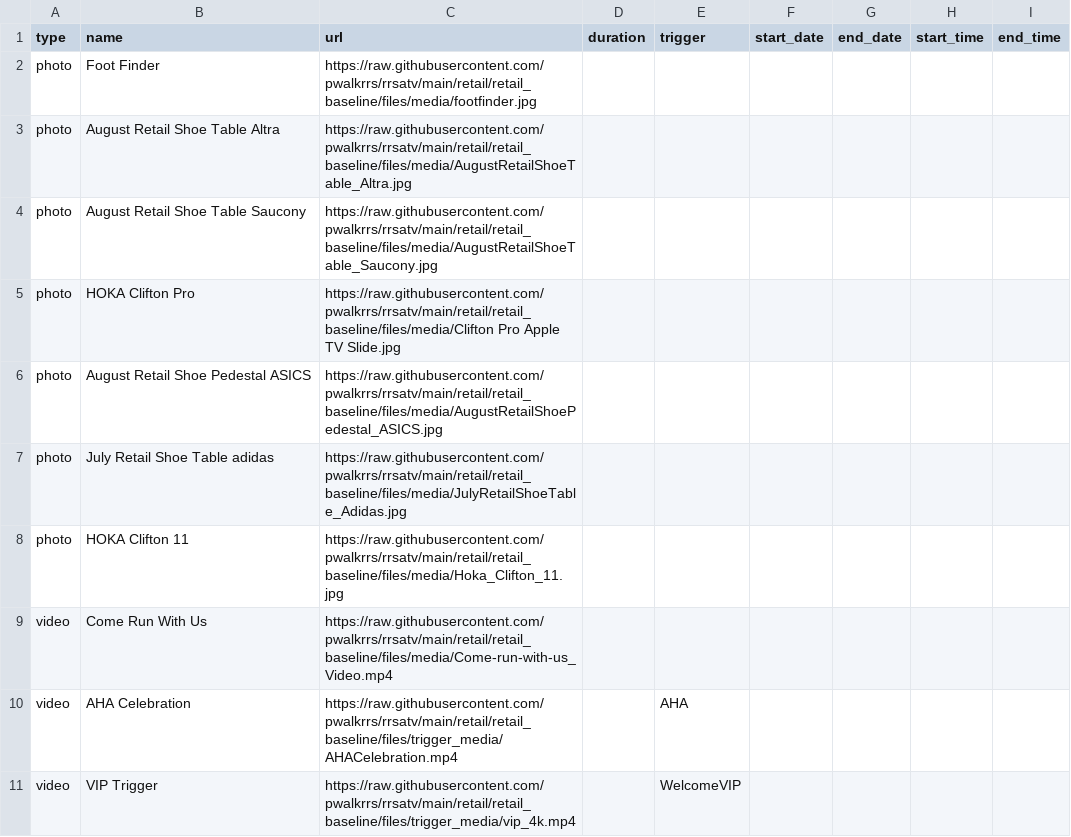
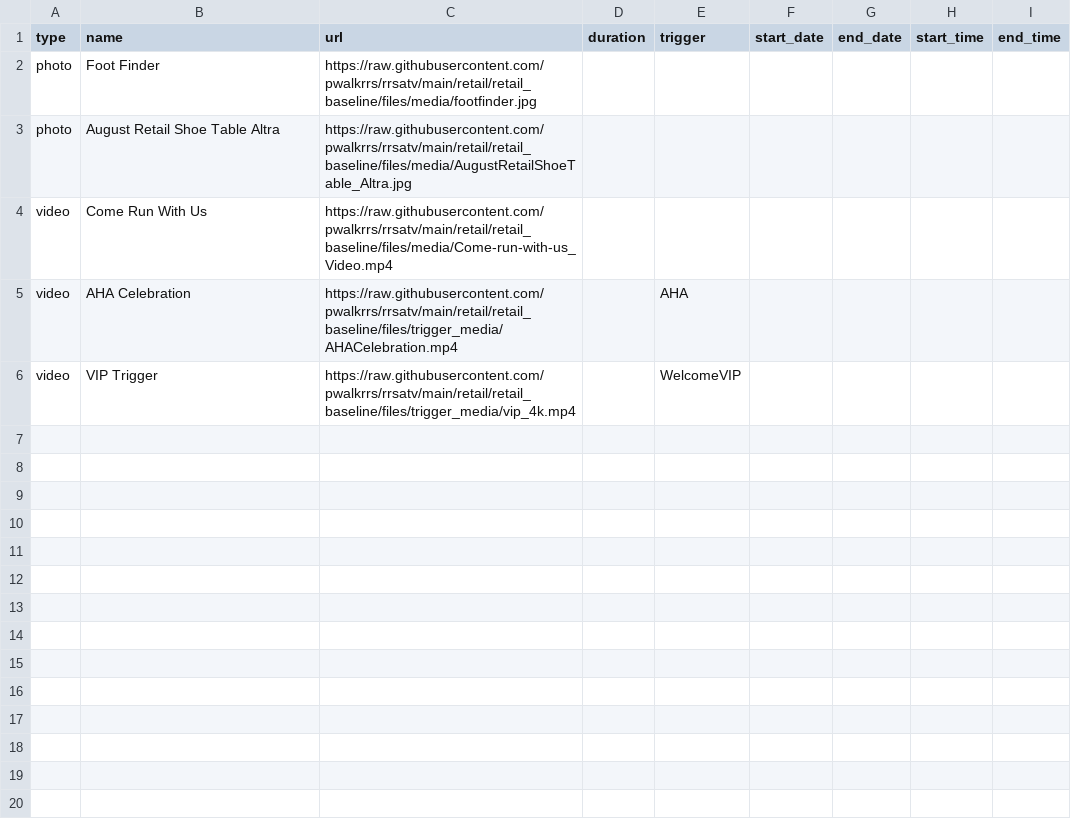
Before and after one commit to pwalkrrs/rrsatv, a CSV file: retail/retail_baseline/csv/pupcast/staging.csv, drawn as a sheet.

Commit message:
Update staging.csv

```diff
--- a/retail/retail_baseline/csv/pupcast/staging.csv
+++ b/retail/retail_baseline/csv/pupcast/staging.csv
@@ -3,7 +3,2 @@ photo,Foot Finder,https://raw.githubusercontent.com/pwalkrrs/rrsatv/main/retail/
 photo,August Retail Shoe Table Altra,https://raw.githubusercontent.com/pwalkrrs/rrsatv/main/retail/retail_baseline/files/media/AugustRetailShoeTable_Altra.jpg,,,,,,
-photo,August Retail Shoe Table Saucony,https://raw.githubusercontent.com/pwalkrrs/rrsatv/main/retail/retail_baseline/files/media/AugustRetailShoeTable_Saucony.jpg,,,,,,
-photo,HOKA Clifton Pro,https://raw.githubusercontent.com/pwalkrrs/rrsatv/main/retail/retail_baseline/files/media/Clifton Pro Apple TV Slide.jpg,,,,,,
-photo,August Retail Shoe Pedestal ASICS,https://raw.githubusercontent.com/pwalkrrs/rrsatv/main/retail/retail_baseline/files/media/AugustRetailShoePedestal_ASICS.jpg,,,,,,
-photo,July Retail Shoe Table adidas,https://raw.githubusercontent.com/pwalkrrs/rrsatv/main/retail/retail_baseline/files/media/JulyRetailShoeTable_Adidas.jpg,,,,,,
-photo,HOKA Clifton 11,https://raw.githubusercontent.com/pwalkrrs/rrsatv/main/retail/retail_baseline/files/media/Hoka_Clifton_11.jpg,,,,,,
 video,Come Run With Us,https://raw.githubusercontent.com/pwalkrrs/rrsatv/main/retail/retail_baseline/files/media/Come-run-with-us_Video.mp4,,,,,,
```
